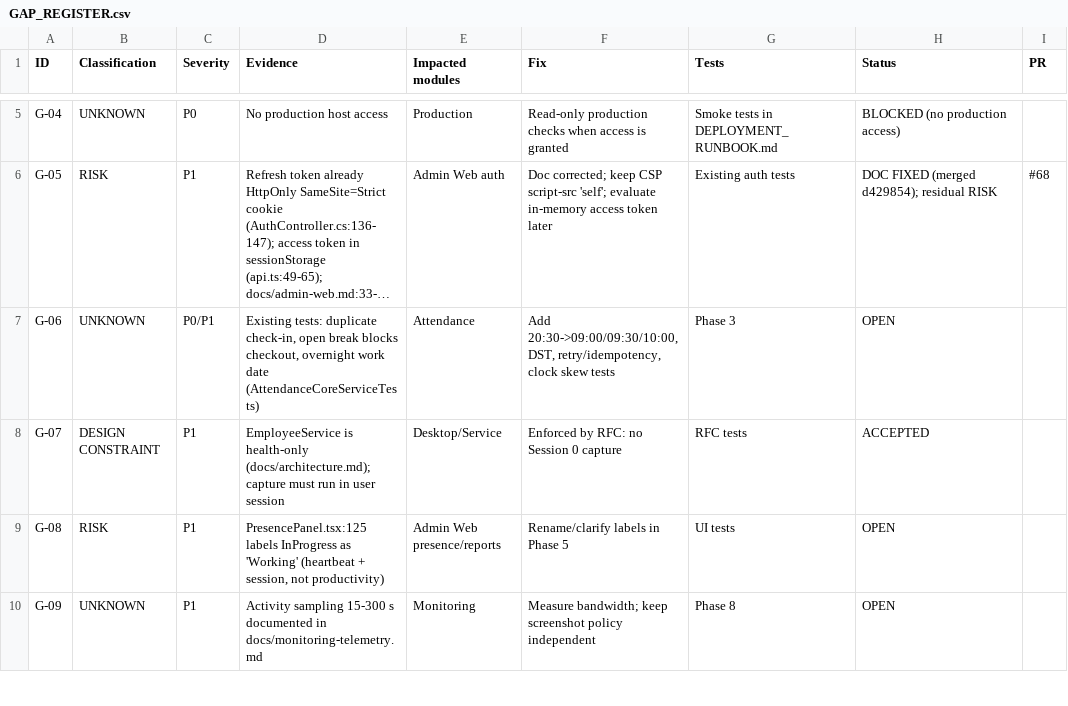
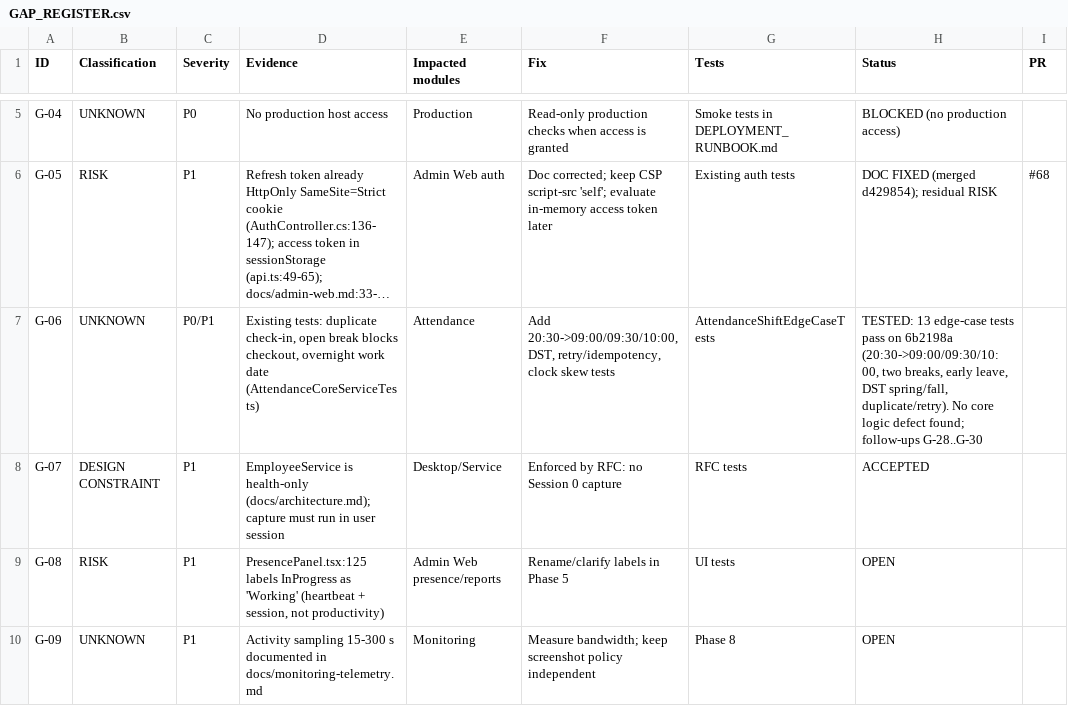
Before and after one commit to arnobai70-del/task-management-employee-monitoring-system-software, a CSV file: docs/audit/GAP_REGISTER.csv, drawn as a sheet; only a part is shown, gaps mark what is left out; long unchanged cells end in …; the diff covers the shown part only; the diff names each change by its address in the sheet, - before the commit and + after, or states it on an @@ line.

```diff
--- a/docs/audit/GAP_REGISTER.csv
+++ b/docs/audit/GAP_REGISTER.csv
-G7 (Tests): Phase 3
+G7 (Tests): AttendanceShiftEdgeCaseTests
-H7 (Status): OPEN
+H7 (Status): TESTED: 13 edge-case tests pass on 6b2198a (20:30->09:00/09:30/10:00, two breaks, early leave, DST spring/fall, duplicate/retry). No core logic defect found; follow-ups G-28..G-30
```
Also changed, not shown: 4 added rows and 3 edited cells elsewhere in this file, 5 other files.
